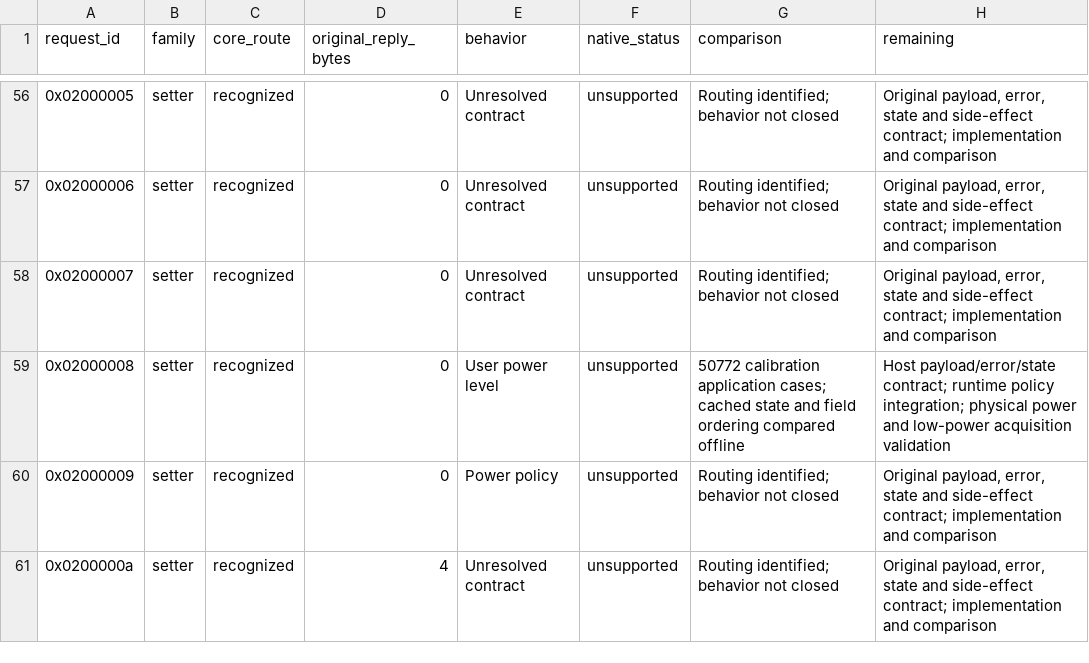
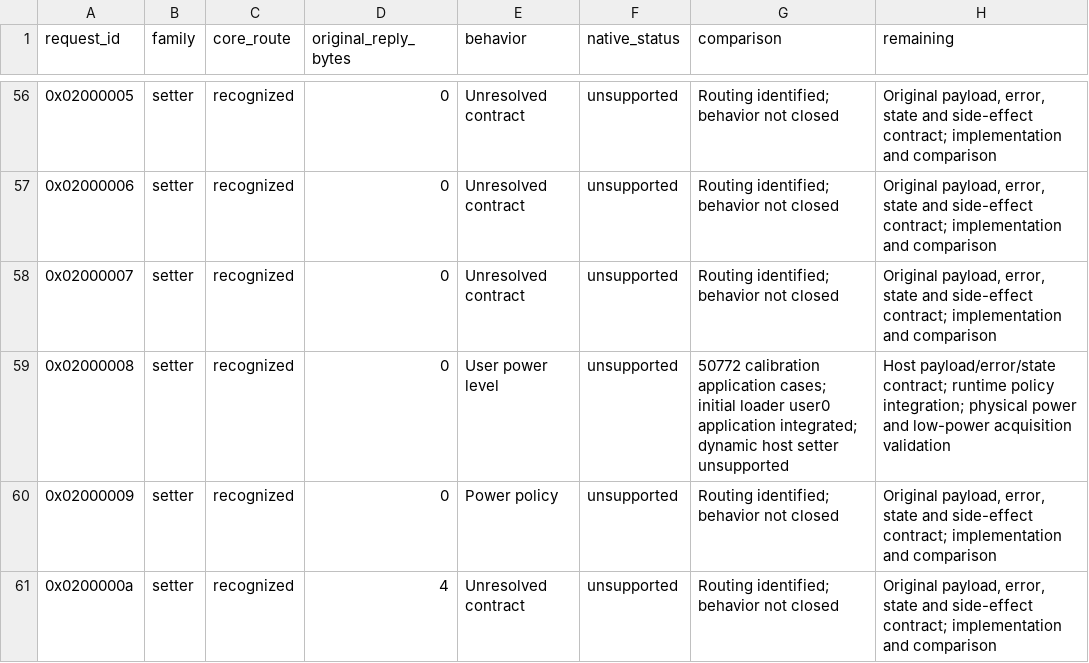
Before and after one commit to gehee/Open8030, a CSV file: docs/host-command-coverage.csv, drawn as a sheet; only a part is shown, gaps mark what is left out.

Commit message:
Retain loader calibration and integrate initial power application

```diff
--- a/docs/host-command-coverage.csv
+++ b/docs/host-command-coverage.csv
@@ -58,3 +58,3 @@ request_id,family,core_route,original_reply_bytes,behavior,native_status,compari
 0x02000007,setter,recognized,0,Unresolved contract,unsupported,Routing identified; behavior not closed,"Original payload, error, state and side-effect contract; implementation and comparison"
-0x02000008,setter,recognized,0,User power level,unsupported,50772 calibration application cases; cached state and field ordering compared offline,"Host payload/error/state contract; runtime policy integration; physical power and low-power acquisition validation"
+0x02000008,setter,recognized,0,User power level,unsupported,50772 calibration application cases; initial loader user0 application integrated; dynamic host setter unsupported,"Host payload/error/state contract; runtime policy integration; physical power and low-power acquisition validation"
 0x02000009,setter,recognized,0,Power policy,unsupported,Routing identified; behavior not closed,"Original payload, error, state and side-effect contract; implementation and comparison"
```
Also changed, not shown: 13 other files.
